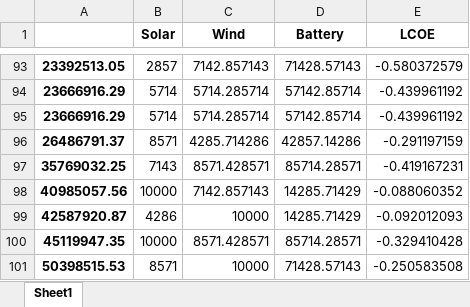
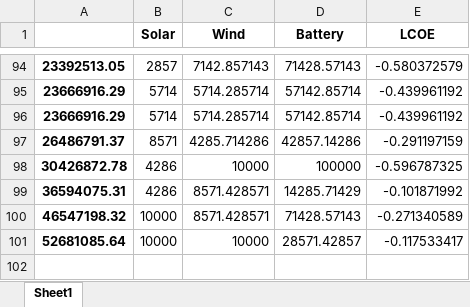
Before and after one commit to SanPen/CopperPlate, an Excel workbook: Engine/results.xlsx, sheet Sheet1, drawn as a sheet; only a part is shown, gaps mark what is left out; values as stored, in another font and other column widths than the file's, no borders; removed rows and columns are numbered as before the commit, all else as after; the diff covers the shown part only; the diff names each change by its address in the sheet, - before the commit and + after, or states it on an @@ line.

```diff
--- a/Engine/results.xlsx (sheet Sheet1)
+++ b/Engine/results.xlsx (sheet Sheet1)
-row 97: 35769032.25 | 7143 | 8571.428571 | 85714.28571 | -0.419167231
-row 98: 40985057.56 | 10000 | 7142.857143 | 14285.71429 | -0.088060352
-row 99: 42587920.87 | 4286 | 10000 | 14285.71429 | -0.092012093
-row 100: 45119947.35 | 10000 | 8571.428571 | 85714.28571 | -0.329410428
-row 101: 50398515.53 | 8571 | 10000 | 71428.57143 | -0.250583508
+row 98: 30426872.78 | 4286 | 10000 | 100000 | -0.596787325
+row 99: 36594075.31 | 4286 | 8571.428571 | 14285.71429 | -0.101871992
+row 100: 46547198.32 | 10000 | 8571.428571 | 71428.57143 | -0.271340589
+row 101: 52681085.64 | 10000 | 10000 | 28571.42857 | -0.117533417
```
Also changed, not shown: other rows of this sheet, 5 other files.
